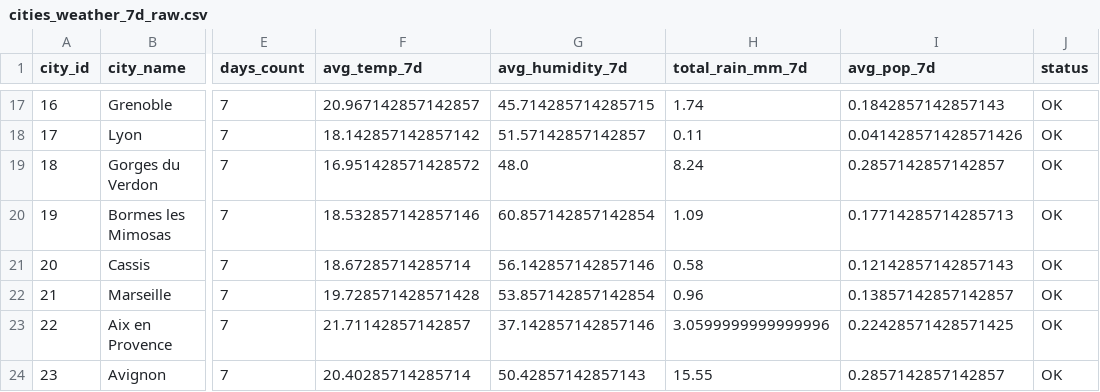
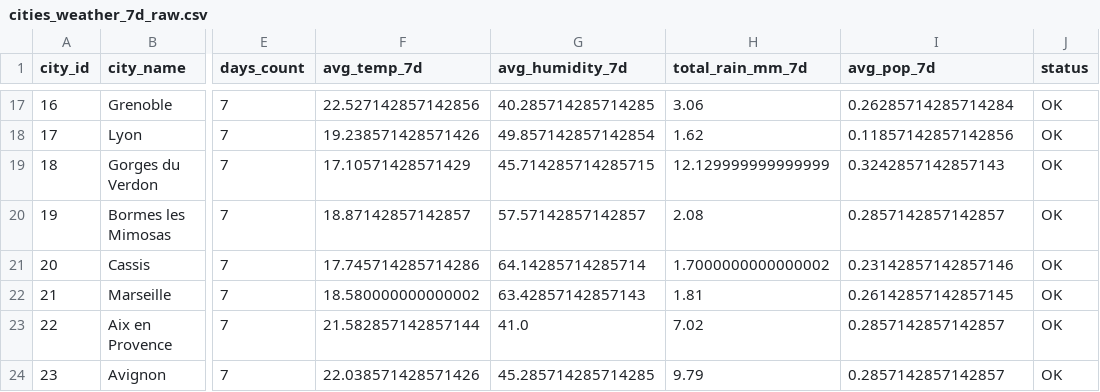
Before and after one commit to raphael-nk/projet-kayak-bloc1, a CSV file: outputs/data/cities_weather_7d_raw.csv, drawn as a sheet; only a part is shown, gaps mark what is left out; the diff covers the shown part only; the diff names each change by its address in the sheet, - before the commit and + after, or states it on an @@ line.

```diff
--- a/outputs/data/cities_weather_7d_raw.csv
+++ b/outputs/data/cities_weather_7d_raw.csv
-F17 (avg_temp_7d): 20.967142857142857
+F17 (avg_temp_7d): 22.527142857142856
-G17 (avg_humidity_7d): 45.714285714285715
+G17 (avg_humidity_7d): 40.285714285714285
-H17 (total_rain_mm_7d): 1.74
+H17 (total_rain_mm_7d): 3.06
-I17 (avg_pop_7d): 0.1842857142857143
+I17 (avg_pop_7d): 0.26285714285714284
-F18 (avg_temp_7d): 18.142857142857142
+F18 (avg_temp_7d): 19.238571428571426
-G18 (avg_humidity_7d): 51.57142857142857
+G18 (avg_humidity_7d): 49.857142857142854
-H18 (total_rain_mm_7d): 0.11
+H18 (total_rain_mm_7d): 1.62
-I18 (avg_pop_7d): 0.041428571428571426
+I18 (avg_pop_7d): 0.11857142857142856
-F19 (avg_temp_7d): 16.951428571428572
+F19 (avg_temp_7d): 17.10571428571429
-G19 (avg_humidity_7d): 48.0
+G19 (avg_humidity_7d): 45.714285714285715
-H19 (total_rain_mm_7d): 8.24
+H19 (total_rain_mm_7d): 12.129999999999999
-I19 (avg_pop_7d): 0.2857142857142857
+I19 (avg_pop_7d): 0.3242857142857143
-F20 (avg_temp_7d): 18.532857142857146
+F20 (avg_temp_7d): 18.87142857142857
-G20 (avg_humidity_7d): 60.857142857142854
+G20 (avg_humidity_7d): 57.57142857142857
-H20 (total_rain_mm_7d): 1.09
+H20 (total_rain_mm_7d): 2.08
-I20 (avg_pop_7d): 0.17714285714285713
+I20 (avg_pop_7d): 0.2857142857142857
-F21 (avg_temp_7d): 18.67285714285714
+F21 (avg_temp_7d): 17.745714285714286
-G21 (avg_humidity_7d): 56.142857142857146
+G21 (avg_humidity_7d): 64.14285714285714
-H21 (total_rain_mm_7d): 0.58
+H21 (total_rain_mm_7d): 1.7000000000000002
-I21 (avg_pop_7d): 0.12142857142857143
+I21 (avg_pop_7d): 0.23142857142857146
-F22 (avg_temp_7d): 19.728571428571428
+F22 (avg_temp_7d): 18.580000000000002
-G22 (avg_humidity_7d): 53.857142857142854
+G22 (avg_humidity_7d): 63.42857142857143
-H22 (total_rain_mm_7d): 0.96
+H22 (total_rain_mm_7d): 1.81
-I22 (avg_pop_7d): 0.13857142857142857
+I22 (avg_pop_7d): 0.26142857142857145
-F23 (avg_temp_7d): 21.71142857142857
+F23 (avg_temp_7d): 21.582857142857144
-G23 (avg_humidity_7d): 37.142857142857146
+G23 (avg_humidity_7d): 41.0
-H23 (total_rain_mm_7d): 3.0599999999999996
+H23 (total_rain_mm_7d): 7.02
-I23 (avg_pop_7d): 0.22428571428571425
+I23 (avg_pop_7d): 0.2857142857142857
-F24 (avg_temp_7d): 20.40285714285714
+F24 (avg_temp_7d): 22.038571428571426
-G24 (avg_humidity_7d): 50.42857142857143
+G24 (avg_humidity_7d): 45.285714285714285
-H24 (total_rain_mm_7d): 15.55
+H24 (total_rain_mm_7d): 9.79
```
Also changed, not shown: 79 edited cells elsewhere in this file, outputs/data/cities_weather_scored.csv, outputs/data/top20_booking_hotels.csv, 4 other files.
